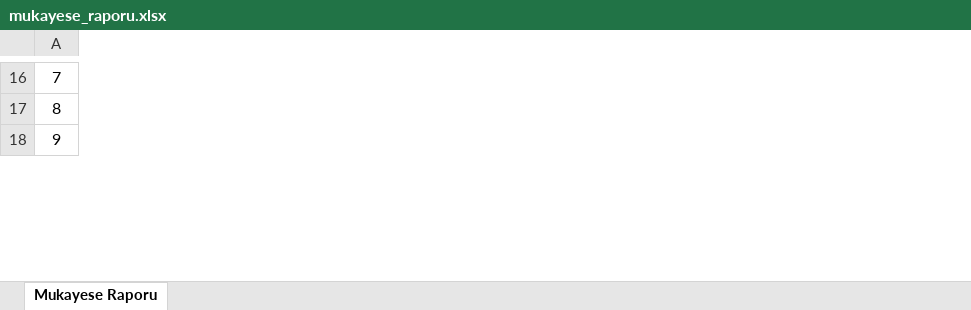
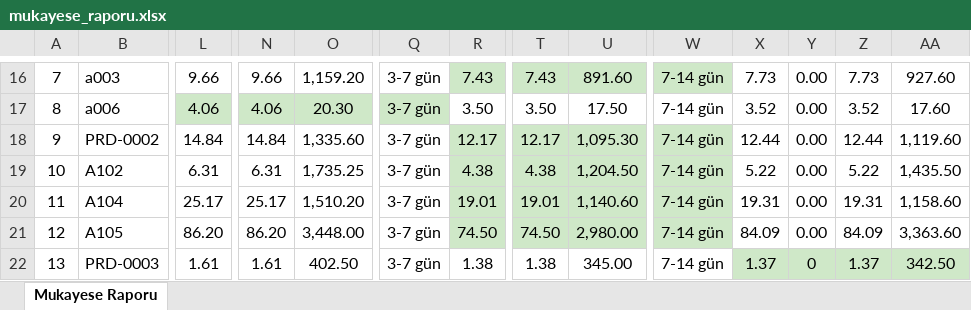
Before and after one commit to ysmnckr06-ai/procurement, an Excel workbook: backend/app/temp/mukayese_raporu.xlsx, sheet Mukayese Raporu, drawn as a sheet; only a part is shown, gaps mark what is left out; values as stored, in another font and other column widths than the file's, no borders; rows hold the shown columns only; the diff covers the shown part only; the diff names each change by its address in the sheet, - before the commit and + after, or states it on an @@ line.

```diff
--- a/backend/app/temp/mukayese_raporu.xlsx (sheet Mukayese Raporu)
+++ b/backend/app/temp/mukayese_raporu.xlsx (sheet Mukayese Raporu)
+column B, rows 16-18: a003 | a006 | PRD-0002
+column L, rows 16-18: 9.66 | 4.06 | 14.84
+column N, rows 16-18: 9.66 | 4.06 | 14.84
+column O, rows 16-18: 1,159.20 | 20.30 | 1,335.60
+column Q, rows 16-18: all 3-7 gün
+column R, rows 16-18: 7.43 | 3.50 | 12.17
+column T, rows 16-18: 7.43 | 3.50 | 12.17
+column U, rows 16-18: 891.60 | 17.50 | 1,095.30
+column W, rows 16-18: all 7-14 gün
+column X, rows 16-18: 7.73 | 3.52 | 12.44
+column Y, rows 16-18: all 0.00
+column Z, rows 16-18: 7.73 | 3.52 | 12.44
+column AA, rows 16-18: 927.60 | 17.60 | 1,119.60
+row 19: 10 | A102 | 6.31 | 6.31 | 1,735.25 | 3-7 gün | 4.38 | 4.38 | 1,204.50 | 7-14 gün | 5.22 | 0.00 | 5.22 | 1,435.50
+row 20: 11 | A104 | 25.17 | 25.17 | 1,510.20 | 3-7 gün | 19.01 | 19.01 | 1,140.60 | 7-14 gün | 19.31 | 0.00 | 19.31 | 1,158.60
+row 21: 12 | A105 | 86.20 | 86.20 | 3,448.00 | 3-7 gün | 74.50 | 74.50 | 2,980.00 | 7-14 gün | 84.09 | 0.00 | 84.09 | 3,363.60
+row 22: 13 | PRD-0003 | 1.61 | 1.61 | 402.50 | 3-7 gün | 1.38 | 1.38 | 345.00 | 7-14 gün | 1.37 | 0 | 1.37 | 342.50
```
Also changed, not shown: 17 added rows, 8 removed rows, 9 added columns, 10 removed columns, 70 edited cells, cell formats and merged cells elsewhere in this sheet, backend/app/temp/talep_listesi.xlsx, 18 other files.
